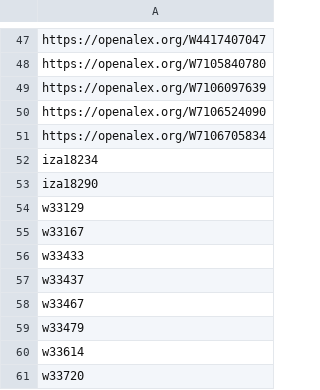
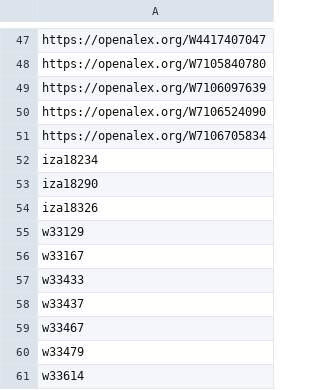
Before and after one commit to benzipperer/new_mw_papers, a CSV file: emailed_papers.csv, drawn as a sheet; only a part is shown, gaps mark what is left out; the shorter side is filled out with more unchanged rows; the diff names each change by its address in the sheet, - before the commit and + after, or states it on an @@ line.

```diff
--- a/emailed_papers.csv
+++ b/emailed_papers.csv
+row 54: iza18326
```
